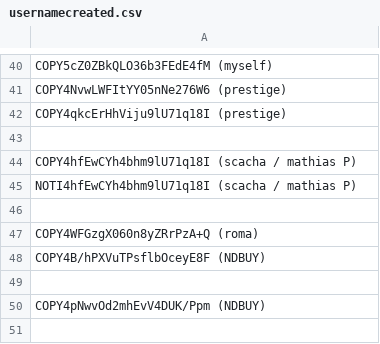
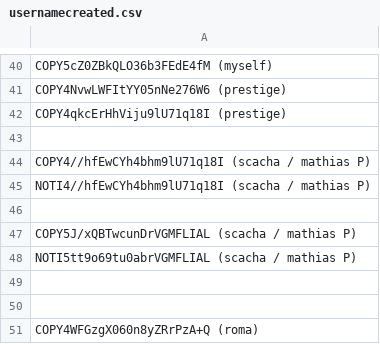
Before and after one commit to infotechniques/infotechniques.github.io, a CSV file: usernamecreated.csv, drawn as a sheet; only a part is shown, gaps mark what is left out; the shorter side is filled out with more unchanged rows.

Commit message:
Update usernamecreated.csv

```diff
--- a/usernamecreated.csv
+++ b/usernamecreated.csv
@@ -43,4 +43,8 @@ COPY4qkcErHhViju9lU71q18I (prestige)
 
-COPY4hfEwCYh4bhm9lU71q18I (scacha / mathias P)
-NOTI4hfEwCYh4bhm9lU71q18I (scacha / mathias P)
+COPY4//hfEwCYh4bhm9lU71q18I (scacha / mathias P)
+NOTI4//hfEwCYh4bhm9lU71q18I (scacha / mathias P)
+
+COPY5J/xQBTwcunDrVGMFLIAL (scacha / mathias P)
+NOTI5tt9o69tu0abrVGMFLIAL (scacha / mathias P)
+
 
```
